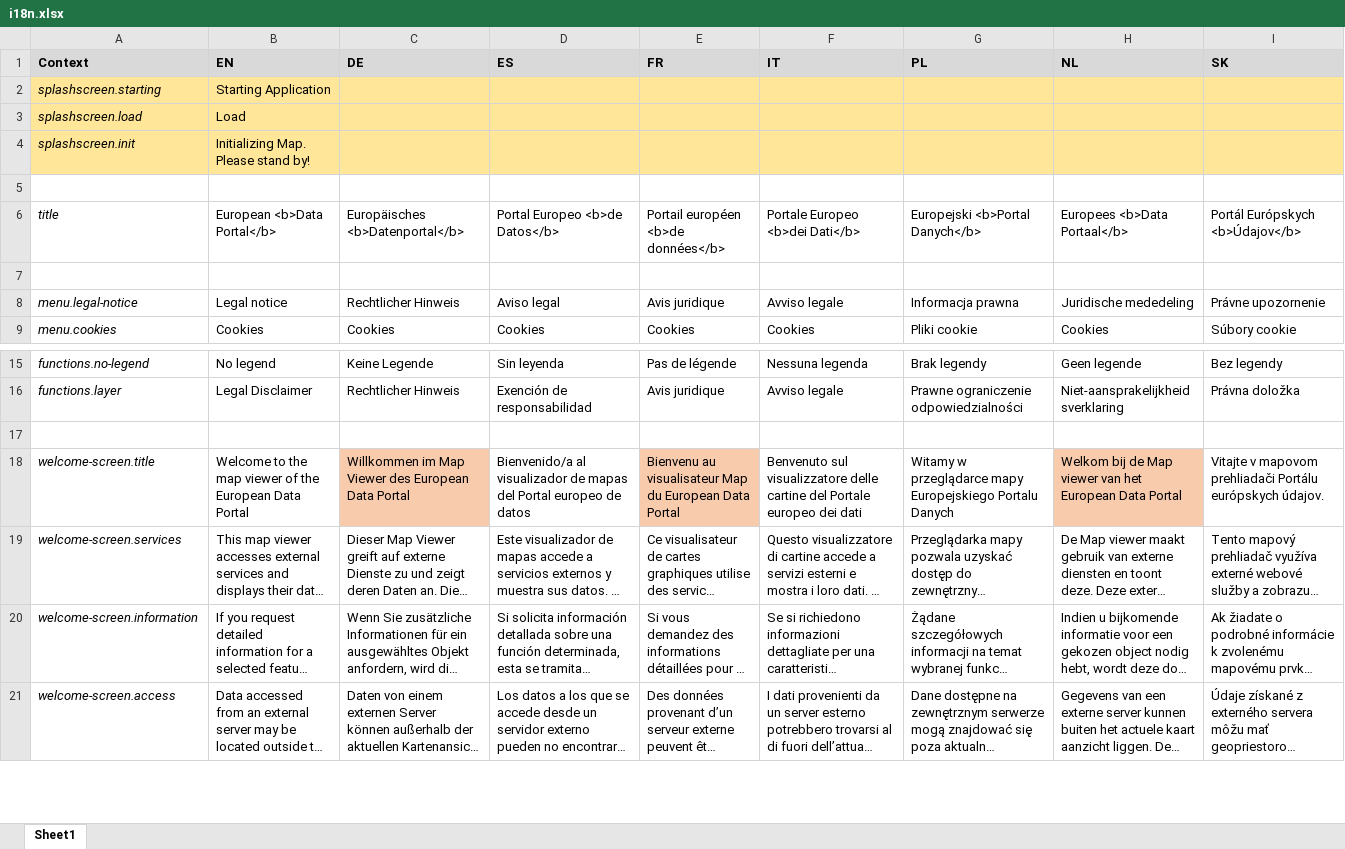
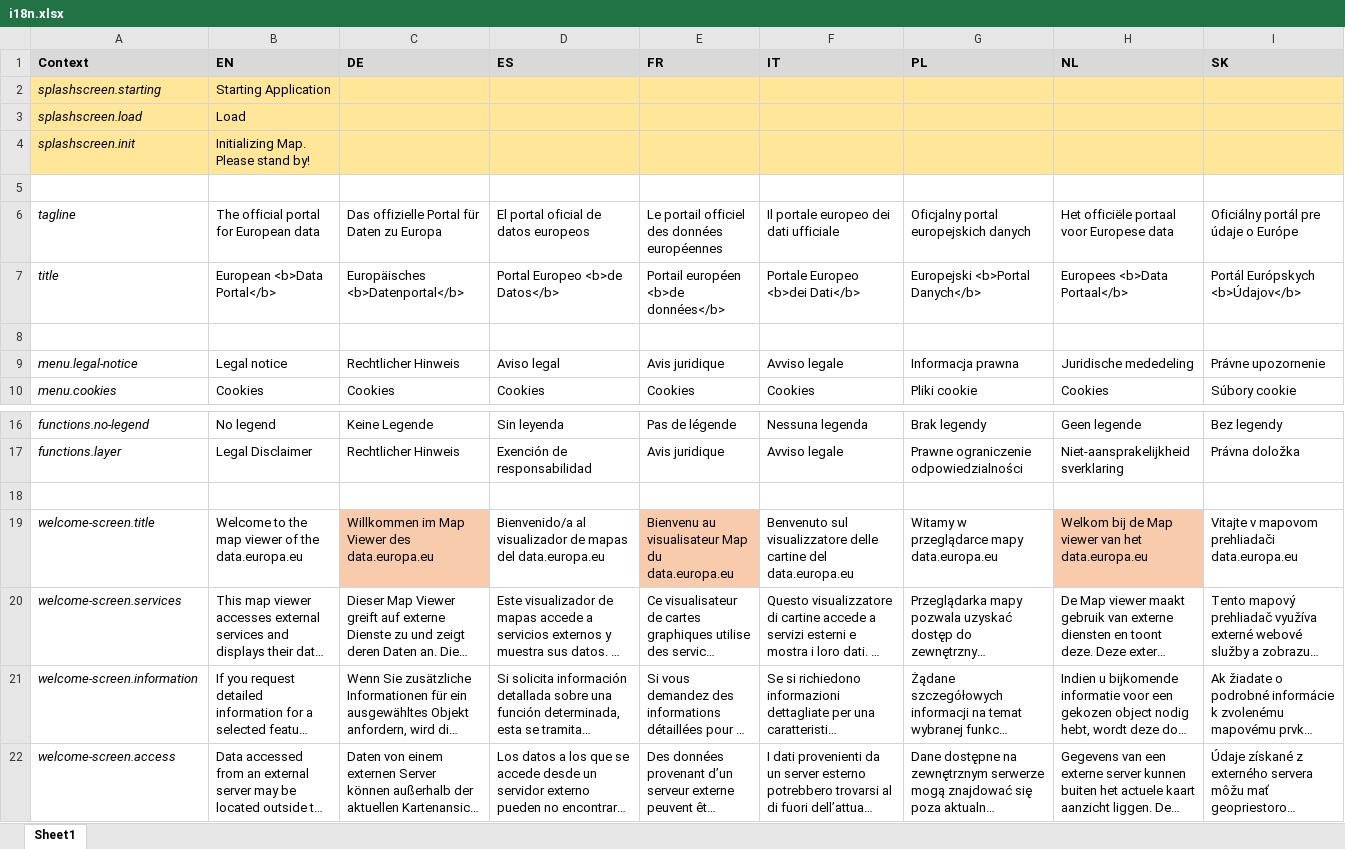
Before and after one commit to 52North/deu-geoviewer, an Excel workbook: i18n/i18n.xlsx, sheet Sheet1, drawn as a sheet; only a part is shown, gaps mark what is left out; long unchanged cells end in …; values as stored, in another font and other column widths than the file's, no borders; addresses are those after the commit; rows hold the shown columns only; the diff covers the shown part only; the diff names each change by its address in the sheet, - before the commit and + after, or states it on an @@ line.

```diff
--- a/i18n/i18n.xlsx (sheet Sheet1)
+++ b/i18n/i18n.xlsx (sheet Sheet1)
+row 6: tagline | The official portal for European data | Das offizielle Portal für Daten zu Europa | El portal oficial de datos europeos | Le portail officiel des données européennes | Il portale europeo dei dati ufficiale | Oficjalny portal europejskich danych | Het officiële portaal voor Europese data | Oficiálny portál pre údaje o Európe
-B19 (EN): …of the European Data Portal
+B19 (EN): …of the data.europa.eu
-C19 (DE): …Viewer des European Data Portal
+C19 (DE): …Viewer des data.europa.eu
-D19 (ES): …mapas del Portal europeo de datos
+D19 (ES): …mapas del data.europa.eu
-E19 (FR): …Map du European Data Portal
+E19 (FR): …Map du data.europa.eu
-F19 (IT): …cartine del Portale europeo dei dati
+F19 (IT): …cartine del data.europa.eu
-G19 (PL): …przeglądarce mapy Europejskiego Portalu Danych
+G19 (PL): …przeglądarce mapy data.europa.eu
-H19 (NL): …van het European Data Portal
+H19 (NL): …van het data.europa.eu
-I19 (SK): …mapovom prehliadači Portálu európskych údajov.
+I19 (SK): …mapovom prehliadači data.europa.eu
```
Also changed, not shown: 17 edited cells elsewhere in this sheet, 26 other files.
